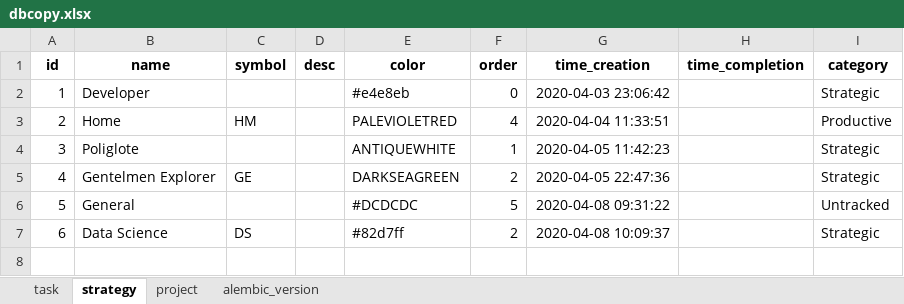
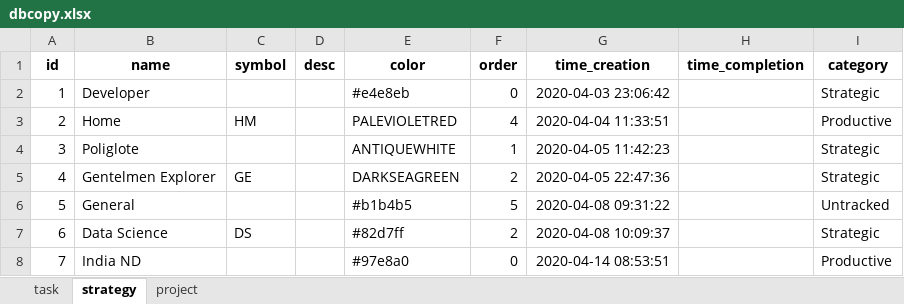
Before and after one commit to ArturBlachnio/ArturWebApp, an Excel workbook: pickles/dbcopy.xlsx, sheet strategy, drawn as a sheet; values as stored, in another font and other column widths than the file's, no borders; the diff names each change by its address in the sheet, - before the commit and + after, or states it on an @@ line.

```diff
--- a/pickles/dbcopy.xlsx (sheet strategy)
+++ b/pickles/dbcopy.xlsx (sheet strategy)
-sheet tab: alembic_version
-E6 (color): #DCDCDC
+E6 (color): #b1b4b5
+row 8: 7 | India ND |  |  | #97e8a0 | 0 | 2020-04-14 08:53:51 |  | Productive
```
Also changed, not shown: sheet task, pickles/dbcopy_insert.xlsx, 14 other files.
